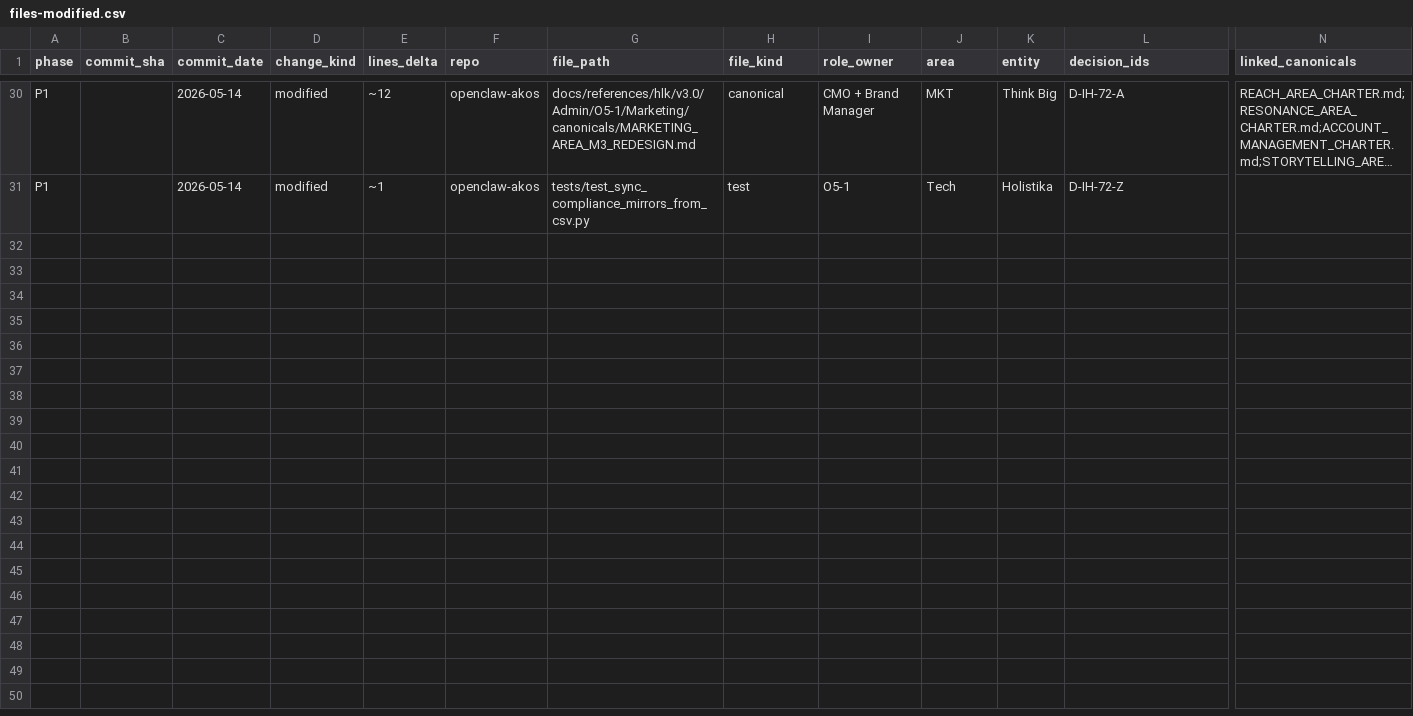
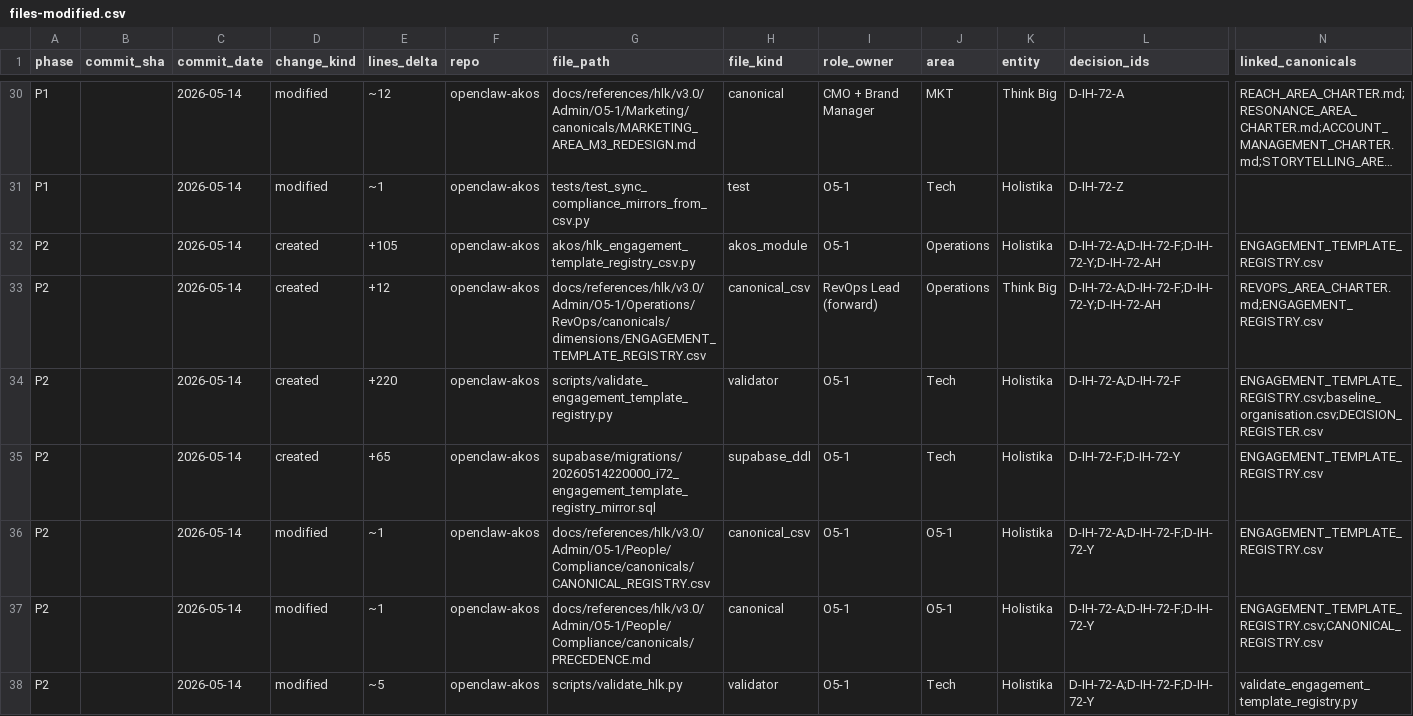
Before and after one commit to FraysaXII/openclaw-akos, a CSV file: docs/wip/planning/72-marketing-area-governance-and-persona-registry-expansion/files-modified.csv, drawn as a sheet; only a part is shown, gaps mark what is left out; long unchanged cells end in …; rows hold the shown columns only; the diff names each change by its address in the sheet, - before the commit and + after, or states it on an @@ line.

Commit message:
i72 p2 strand a.2 engagement_template_registry canonical CSV (sibling per d-ih-72-f at operations/revops/canonicals/dimensions/ per d-ih-72-y round 7 path migration; 6 seed rows scaffolding 5 engagement classes - customer-outbound full + partner-outbound cobrand + collaborator-inbound advisory + sister-business outbound internal + internal SSOT + partner-outbound short pilot; all status=scaffold pending p3 promotion sop) + akos/hlk_engagement_template_registry_csv.py SSOT module (22-col schema + 7 enums) + scripts/validate_engagement_template_registry.py pydantic-style validator (all 6 rows PASS + wired into validate_hlk.py dispatcher) + supabase/migrations/20260514220000_i72_engagement_template_registry_mirror.sql DDL (RLS deny-by-default + 5 indexes) + canonical_registry row + precedence.md row + closes ops-72-1 (final closure at p10 uat)

```diff
--- a/docs/wip/planning/72-marketing-area-governance-and-persona-registry-expansion/files-modified.csv
+++ b/docs/wip/planning/72-marketing-area-governance-and-persona-registry-expansion/files-modified.csv
+row 32: P2 |  | 2026-05-14 | created | +105 | openclaw-akos | akos/hlk_engagement_template_registry_csv.py | akos_module | O5-1 | Operations | Holistika | D-IH-72-A;D-IH-72-F;D-IH-72-Y;D-IH-72-AH | ENGAGEMENT_TEMPLATE_REGISTRY.csv
+row 33: P2 |  | 2026-05-14 | created | +12 | openclaw-akos | docs/references/hlk/v3.0/Admin/O5-1/Operations/RevOps/canonicals/dimensions/ENGAGEMENT_TEMPLATE_REGISTRY.csv | canonical_csv | RevOps Lead (forward) | Operations | Think Big | D-IH-72-A;D-IH-72-F;D-IH-72-Y;D-IH-72-AH | REVOPS_AREA_CHARTER.md;ENGAGEMENT_REGISTRY.csv
+row 34: P2 |  | 2026-05-14 | created | +220 | openclaw-akos | scripts/validate_engagement_template_registry.py | validator | O5-1 | Tech | Holistika | D-IH-72-A;D-IH-72-F | ENGAGEMENT_TEMPLATE_REGISTRY.csv;baseline_organisation.csv;DECISION_REGISTER.csv
+row 35: P2 |  | 2026-05-14 | created | +65 | openclaw-akos | supabase/migrations/20260514220000_i72_engagement_template_registry_mirror.sql | supabase_ddl | O5-1 | Tech | Holistika | D-IH-72-F;D-IH-72-Y | ENGAGEMENT_TEMPLATE_REGISTRY.csv
+row 36: P2 |  | 2026-05-14 | modified | ~1 | openclaw-akos | docs/references/hlk/v3.0/Admin/O5-1/People/Compliance/canonicals/CANONICAL_REGISTRY.csv | canonical_csv | O5-1 | O5-1 | Holistika | D-IH-72-A;D-IH-72-F;D-IH-72-Y | ENGAGEMENT_TEMPLATE_REGISTRY.csv
+row 37: P2 |  | 2026-05-14 | modified | ~1 | openclaw-akos | docs/references/hlk/v3.0/Admin/O5-1/People/Compliance/canonicals/PRECEDENCE.md | canonical | O5-1 | O5-1 | Holistika | D-IH-72-A;D-IH-72-F;D-IH-72-Y | ENGAGEMENT_TEMPLATE_REGISTRY.csv;CANONICAL_REGISTRY.csv
+row 38: P2 |  | 2026-05-14 | modified | ~5 | openclaw-akos | scripts/validate_hlk.py | validator | O5-1 | Tech | Holistika | D-IH-72-A;D-IH-72-F;D-IH-72-Y | validate_engagement_template_registry.py
```
Also changed, not shown: docs/references/hlk/v3.0/Admin/O5-1/People/Compliance/canonicals/CANONICAL_REGISTRY.csv, 7 other files.
